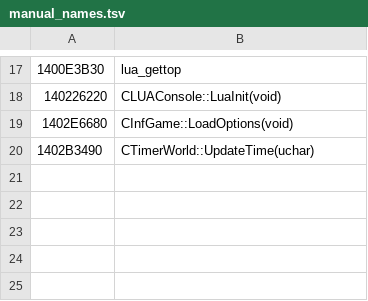
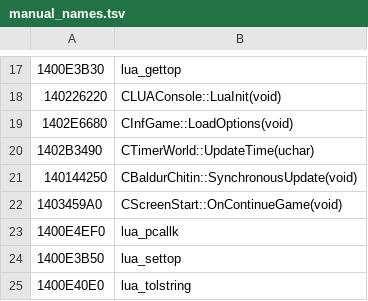
Before and after one commit to b5635/pst-ee-forever, a TSV file: resources/re/win/manual_names.tsv, drawn as a sheet; only a part is shown, gaps mark what is left out.

Commit message:
dev: load a save with no input and run a Lua test (tools/launch.ps1)
Per-frame tick (redirected call in CBaldurChitin::SynchronousUpdate),
active-screen detection, CScreenStart::OnContinueGame autoload, and
PSTF_RUN_LUA via luaL_loadfilex+lua_pcallk. Smoke test passes in game:
round length 51, SelfTest ok. 30 manifest symbols.

```diff
--- a/resources/re/win/manual_names.tsv
+++ b/resources/re/win/manual_names.tsv
@@ -20 +20,6 @@
 1402B3490	CTimerWorld::UpdateTime(uchar)
+140144250	CBaldurChitin::SynchronousUpdate(void)
+1403459A0	CScreenStart::OnContinueGame(void)
+1400E4EF0	lua_pcallk
+1400E3B50	lua_settop
+1400E40E0	lua_tolstring
```
Also changed, not shown: 21 other files.
